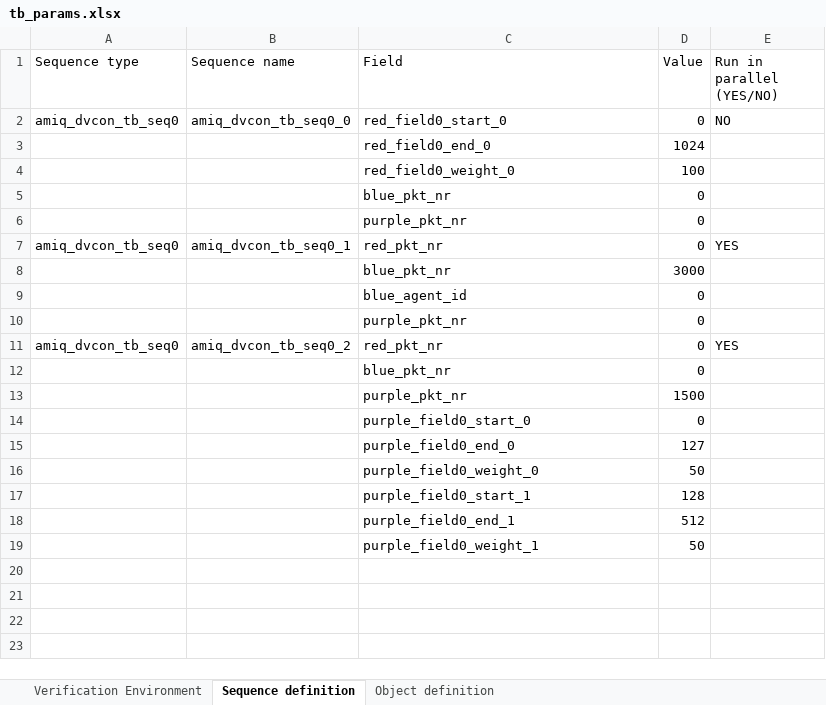
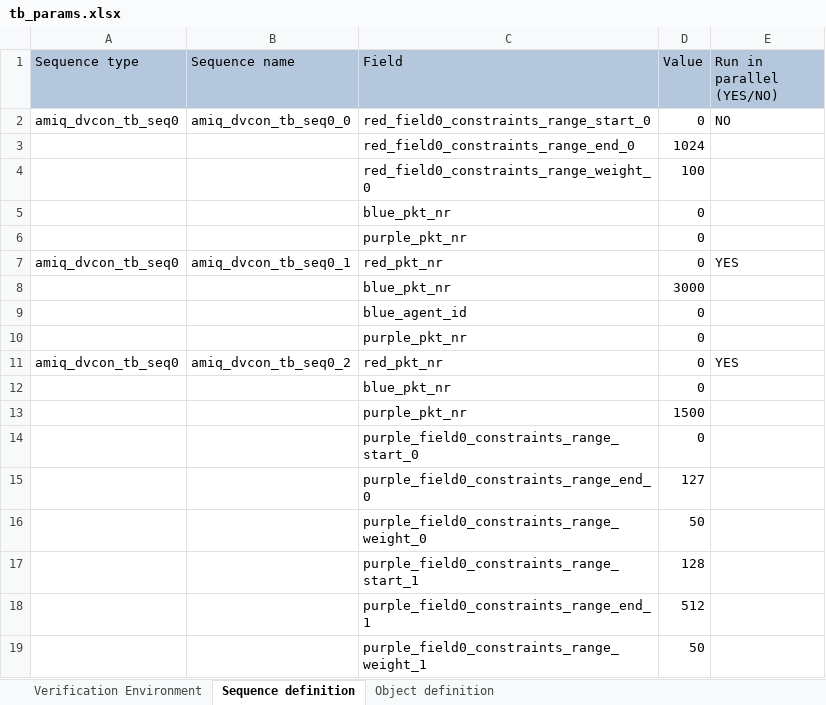
Before and after one commit to amiq-consulting/amiq_ectb, an Excel workbook: scripts/plusarg_gen/tb_params.xlsx, sheet Sequence definition, drawn as a sheet; values as stored, in another font and other column widths than the file's, no borders; the diff names each change by its address in the sheet, - before the commit and + after, or states it on an @@ line.

```diff
--- a/scripts/plusarg_gen/tb_params.xlsx (sheet Sequence definition)
+++ b/scripts/plusarg_gen/tb_params.xlsx (sheet Sequence definition)
-A1:E1 fill: none
+A1:E1 fill: #B4C7DC
-C2 (Field): red_field0_start_0
+C2 (Field): red_field0_constraints_range_start_0
-C3 (Field): red_field0_end_0
+C3 (Field): red_field0_constraints_range_end_0
-C4 (Field): red_field0_weight_0
+C4 (Field): red_field0_constraints_range_weight_0
-C14 (Field): purple_field0_start_0
+C14 (Field): purple_field0_constraints_range_start_0
-C15 (Field): purple_field0_end_0
+C15 (Field): purple_field0_constraints_range_end_0
-C16 (Field): purple_field0_weight_0
+C16 (Field): purple_field0_constraints_range_weight_0
-C17 (Field): purple_field0_start_1
+C17 (Field): purple_field0_constraints_range_start_1
-C18 (Field): purple_field0_end_1
+C18 (Field): purple_field0_constraints_range_end_1
-C19 (Field): purple_field0_weight_1
+C19 (Field): purple_field0_constraints_range_weight_1
```
Also changed, not shown: sheet Object definition, sheet Verification Environment, 9 other files.
